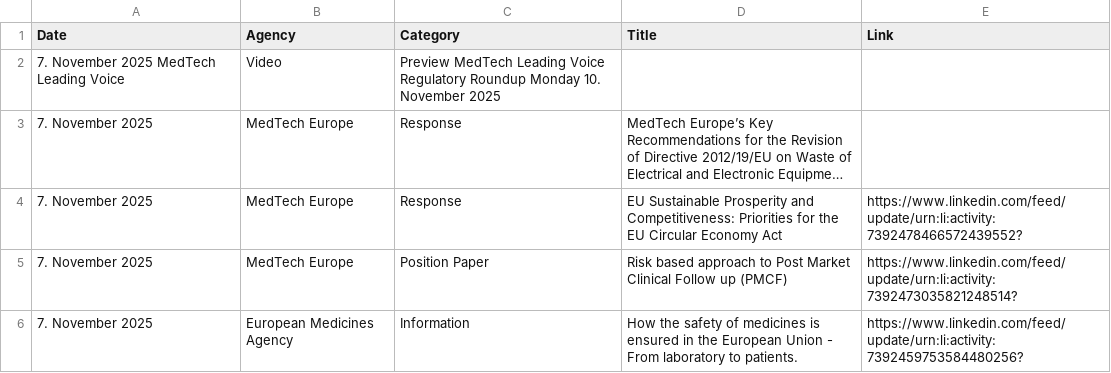
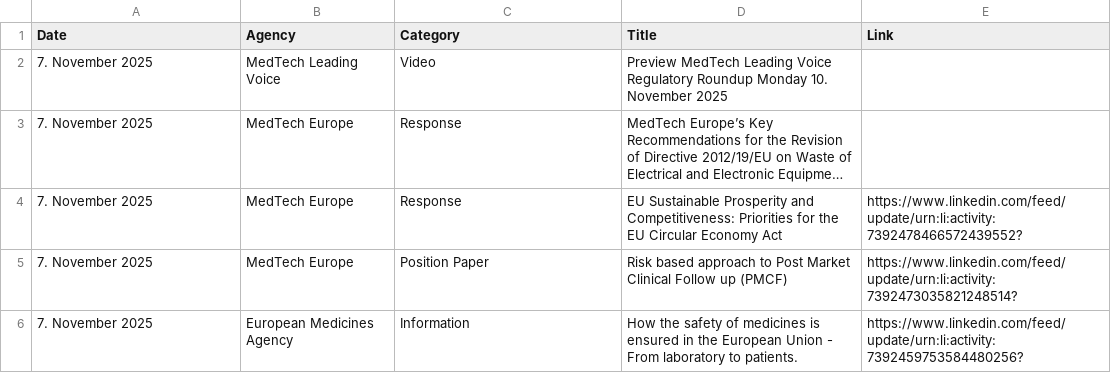
Before and after one commit to MartinCKing/Index-of-Indexes, a CSV file: Index of Indexes 2025.csv, drawn as a sheet; only a part is shown; long unchanged cells end in …; removed rows and columns are numbered as before the commit, all else as after; the diff names each change by its address in the sheet, - before the commit and + after, or states it on an @@ line.

Commit message:
Update Index of Indexes 2025.csv

```diff
--- a/Index of Indexes 2025.csv
+++ b/Index of Indexes 2025.csv
-row 2: 7. November 2025 MedTech Leading Voice | Video | Preview MedTech Leading Voice Regulatory Roundup Monday 10. November 2025
+row 2: 7. November 2025 | MedTech Leading Voice | Video | Preview MedTech Leading Voice Regulatory Roundup Monday 10. November 2025
```
